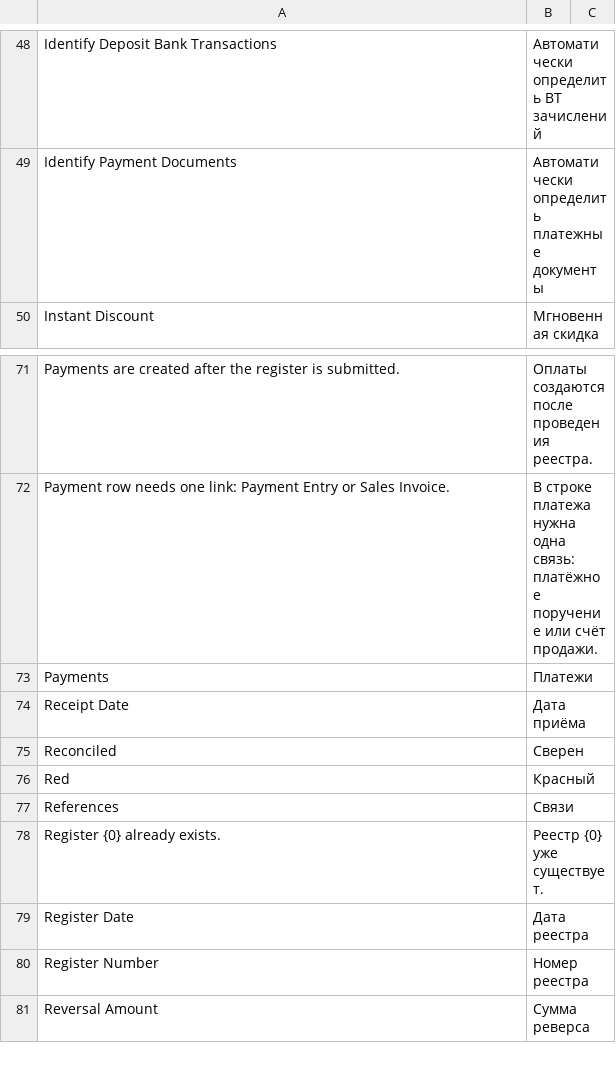
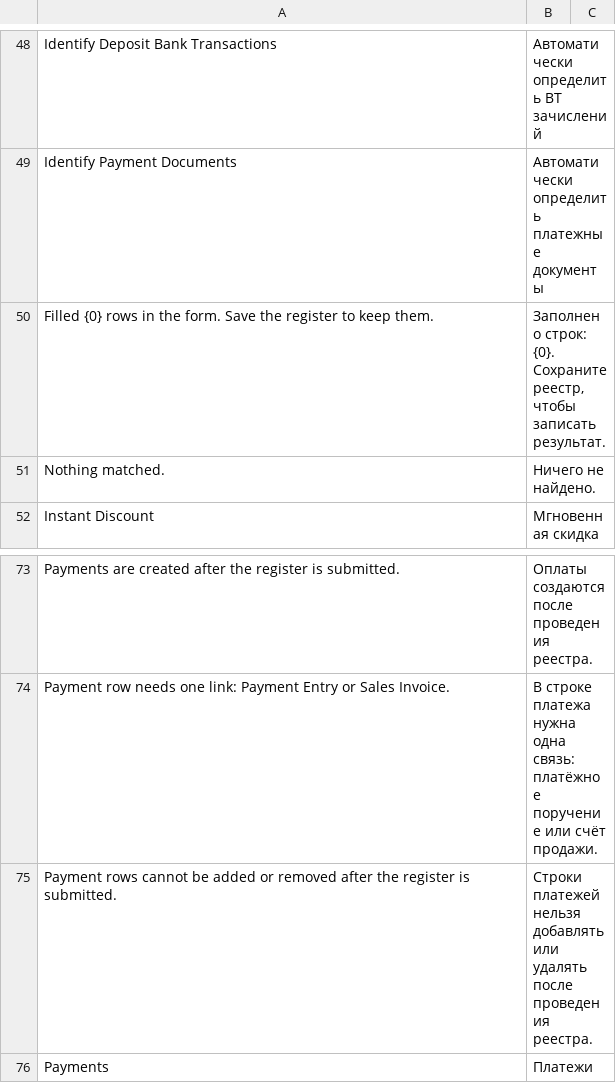
Before and after one commit to evghenin/erpnext_moldova_settlements, a CSV file: erpnext_moldova_settlements/translations/ru.csv, drawn as a sheet; only a part is shown, gaps mark what is left out; the shorter side is filled out with more unchanged rows; the diff names each change by its address in the sheet, - before the commit and + after, or states it on an @@ line.

```diff
--- a/erpnext_moldova_settlements/translations/ru.csv
+++ b/erpnext_moldova_settlements/translations/ru.csv
+row 50: Filled {0} rows in the form. Save the register to keep them. | Заполнено строк: {0}. Сохраните реестр, чтобы записать результат.
+row 51: Nothing matched. | Ничего не найдено.
+row 75: Payment rows cannot be added or removed after the register is submitted. | Строки платежей нельзя добавлять или удалять после проведения реестра.
```
Also changed, not shown: erpnext_moldova_settlements/translations/ro.csv, 13 other files.
